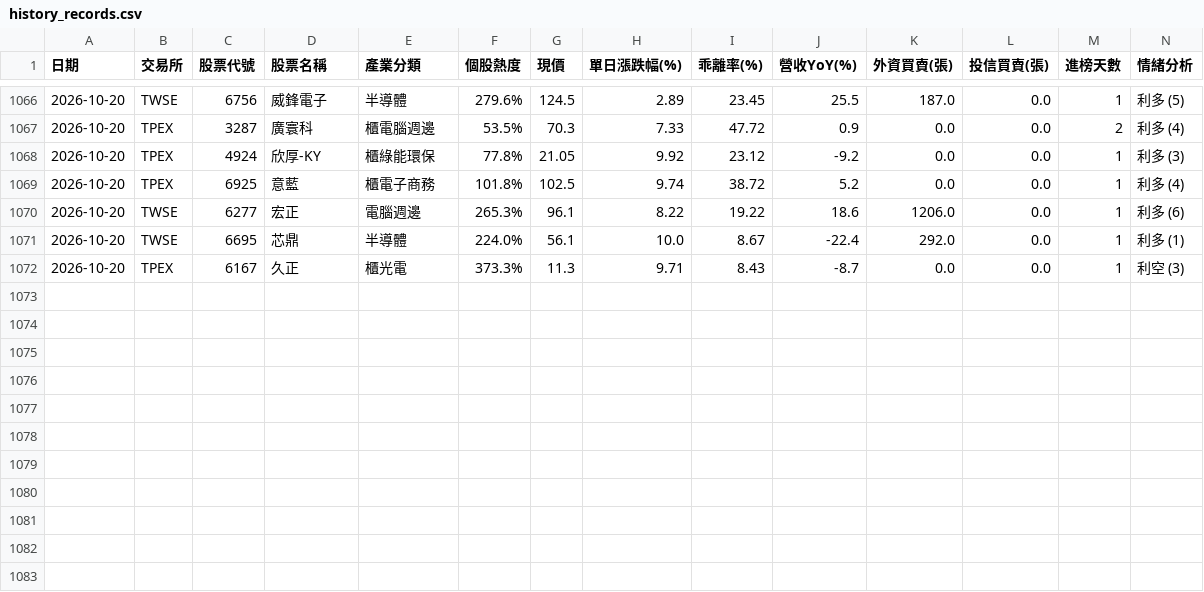
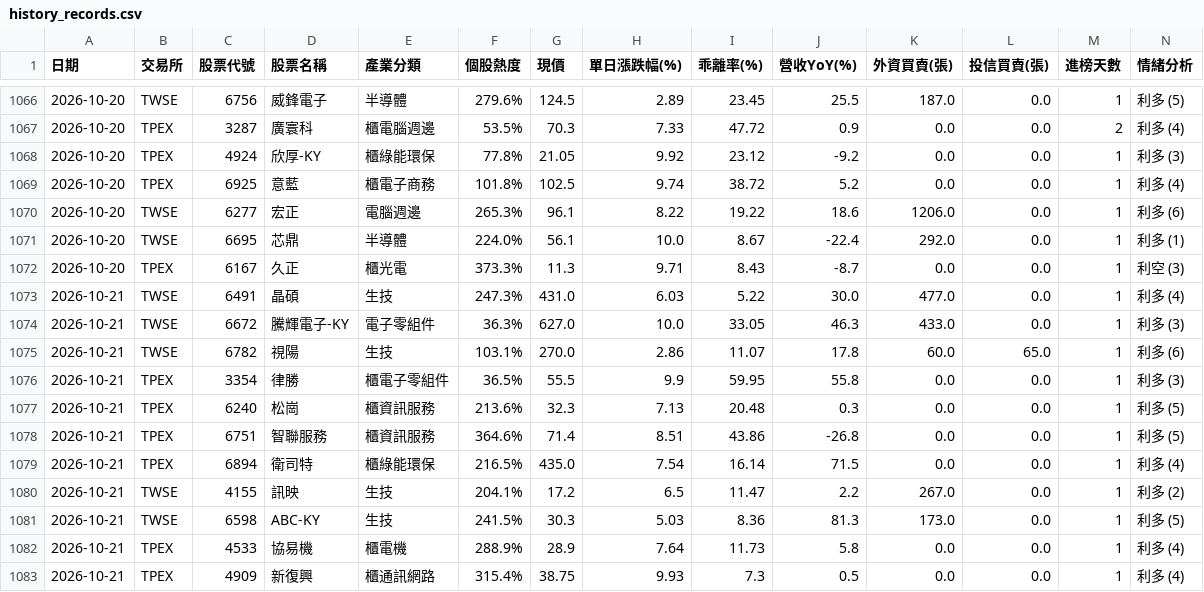
Before and after one commit to ns30178/tw-hot-stocks, a CSV file: history_records.csv, drawn as a sheet; only a part is shown, gaps mark what is left out; rows hold the shown columns only; the diff names each change by its address in the sheet, - before the commit and + after, or states it on an @@ line.

```diff
--- a/history_records.csv
+++ b/history_records.csv
+row 1073: 2026-10-21 | TWSE | 6491 | 晶碩 | 生技 | 247.3% | 431.0 | 6.03 | 5.22 | 30.0 | 477.0 | 0.0 | 1 | 利多 (4)
+row 1074: 2026-10-21 | TWSE | 6672 | 騰輝電子-KY | 電子零組件 | 36.3% | 627.0 | 10.0 | 33.05 | 46.3 | 433.0 | 0.0 | 1 | 利多 (3)
+row 1075: 2026-10-21 | TWSE | 6782 | 視陽 | 生技 | 103.1% | 270.0 | 2.86 | 11.07 | 17.8 | 60.0 | 65.0 | 1 | 利多 (6)
+row 1076: 2026-10-21 | TPEX | 3354 | 律勝 | 櫃電子零組件 | 36.5% | 55.5 | 9.9 | 59.95 | 55.8 | 0.0 | 0.0 | 1 | 利多 (3)
+row 1077: 2026-10-21 | TPEX | 6240 | 松崗 | 櫃資訊服務 | 213.6% | 32.3 | 7.13 | 20.48 | 0.3 | 0.0 | 0.0 | 1 | 利多 (5)
+row 1078: 2026-10-21 | TPEX | 6751 | 智聯服務 | 櫃資訊服務 | 364.6% | 71.4 | 8.51 | 43.86 | -26.8 | 0.0 | 0.0 | 1 | 利多 (5)
+row 1079: 2026-10-21 | TPEX | 6894 | 衛司特 | 櫃綠能環保 | 216.5% | 435.0 | 7.54 | 16.14 | 71.5 | 0.0 | 0.0 | 1 | 利多 (4)
+row 1080: 2026-10-21 | TWSE | 4155 | 訊映 | 生技 | 204.1% | 17.2 | 6.5 | 11.47 | 2.2 | 267.0 | 0.0 | 1 | 利多 (2)
+row 1081: 2026-10-21 | TWSE | 6598 | ABC-KY | 生技 | 241.5% | 30.3 | 5.03 | 8.36 | 81.3 | 173.0 | 0.0 | 1 | 利多 (5)
+row 1082: 2026-10-21 | TPEX | 4533 | 協易機 | 櫃電機 | 288.9% | 28.9 | 7.64 | 11.73 | 5.8 | 0.0 | 0.0 | 1 | 利多 (4)
+row 1083: 2026-10-21 | TPEX | 4909 | 新復興 | 櫃通訊網路 | 315.4% | 38.75 | 9.93 | 7.3 | 0.5 | 0.0 | 0.0 | 1 | 利多 (4)
```
Also changed, not shown: 1 other file.
